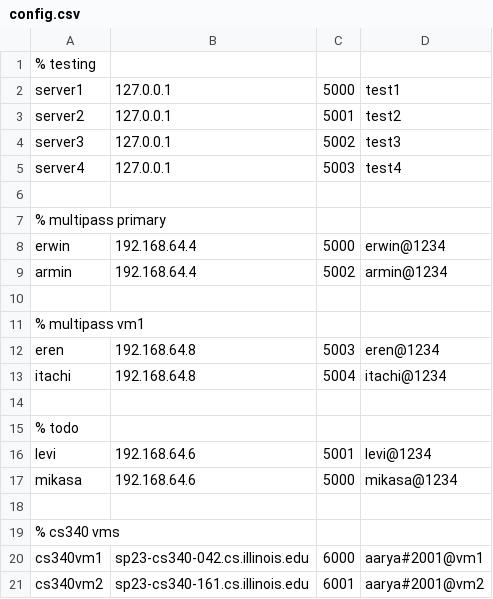
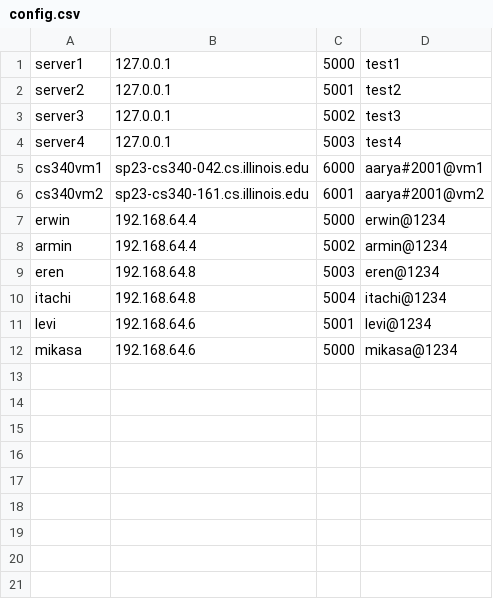
Before and after one commit to aarya-bhatia/irc, a CSV file: config.csv, drawn as a sheet.

Commit message:
Update config

```diff
--- a/config.csv
+++ b/config.csv
@@ -1,2 +1 @@
-% testing
 server1,127.0.0.1,5000,test1
@@ -5,17 +4,9 @@ server3,127.0.0.1,5002,test3
 server4,127.0.0.1,5003,test4
-
-% multipass primary
+cs340vm1,sp23-cs340-042.cs.illinois.edu,6000,aarya#2001@vm1
+cs340vm2,sp23-cs340-161.cs.illinois.edu,6001,aarya#2001@vm2
 erwin,192.168.64.4,5000,erwin@1234
 armin,192.168.64.4,5002,armin@1234
-
-% multipass vm1
 eren,192.168.64.8,5003,eren@1234
 itachi,192.168.64.8,5004,itachi@1234
-
-% todo
 levi,192.168.64.6,5001,levi@1234
 mikasa,192.168.64.6,5000,mikasa@1234
-
-% cs340 vms
-cs340vm1,sp23-cs340-042.cs.illinois.edu,6000,aarya#2001@vm1
-cs340vm2,sp23-cs340-161.cs.illinois.edu,6001,aarya#2001@vm2
```
